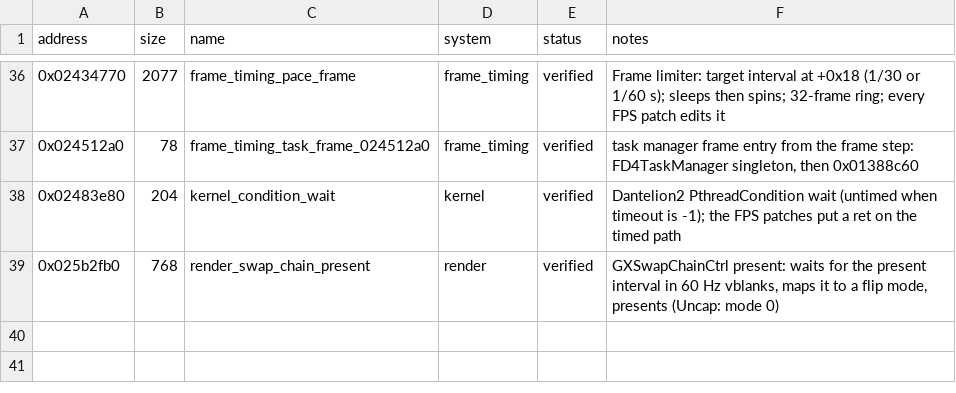
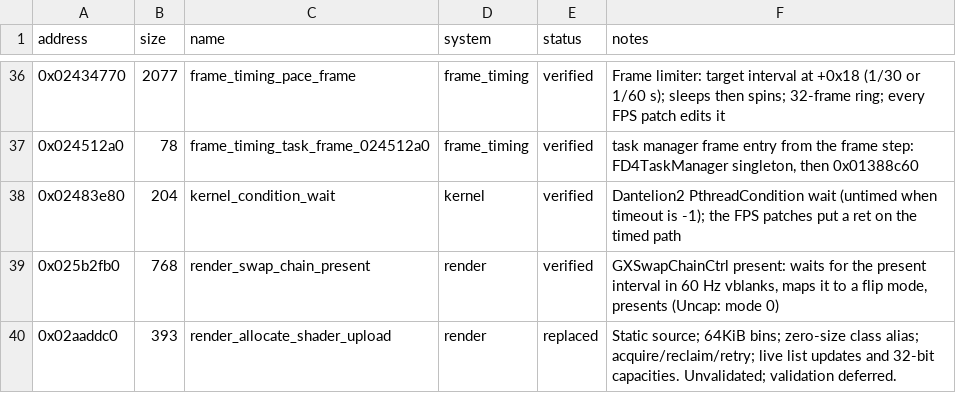
Before and after one commit to evill33t/Paleblood, a CSV file: symbols/functions.csv, drawn as a sheet; only a part is shown, gaps mark what is left out.

```diff
--- a/symbols/functions.csv
+++ b/symbols/functions.csv
@@ -39 +39,2 @@ address,size,name,system,status,notes
 0x025b2fb0,768,render_swap_chain_present,render,verified,"GXSwapChainCtrl present: waits for the present interval in 60 Hz vblanks, maps it to a flip mode, presents (Uncap: mode 0)"
+0x02aaddc0,393,render_allocate_shader_upload,render,replaced,Static source; 64KiB bins; zero-size class alias; acquire/reclaim/retry; live list updates and 32-bit capacities. Unvalidated; validation deferred.
```
Also changed, not shown: game/hooks.csv, 4 other files.
